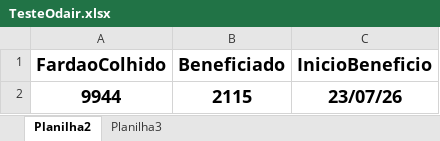
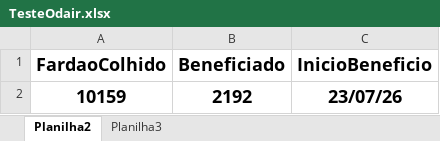
Before and after one commit to NisioH/Beneficiamento, an Excel workbook: TesteOdair.xlsx, sheet Planilha2, drawn as a sheet; values as stored, in another font and other column widths than the file's, no borders; removed rows and columns are numbered as before the commit, all else as after; the diff names each change by its address in the sheet, - before the commit and + after, or states it on an @@ line.

Commit message:
Atualização dos dados

```diff
--- a/TesteOdair.xlsx (sheet Planilha2)
+++ b/TesteOdair.xlsx (sheet Planilha2)
-row 2: 9944 | 2115 | 23/07/26
+row 2: 10159 | 2192 | 23/07/26
```
Also changed, not shown: sheet Planilha3.
